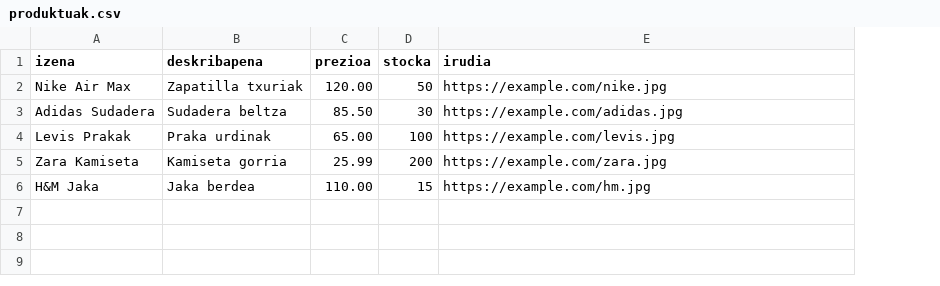
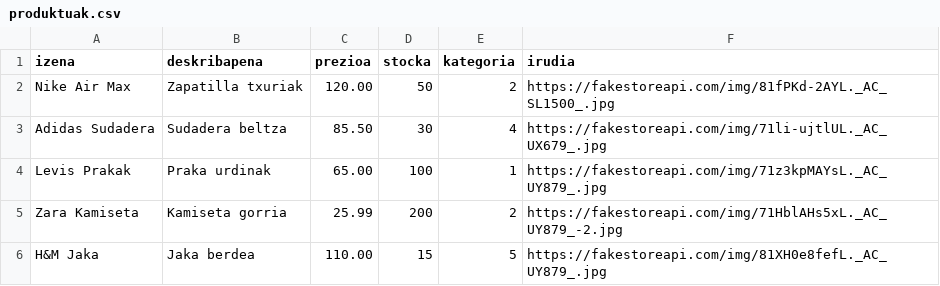
Before and after one commit to ikagil25-coder/4.ERRONKA_INDIBIDUALA, a CSV file: Desktop/produktuak.csv, drawn as a sheet; addresses are those after the commit; the diff names each change by its address in the sheet, - before the commit and + after, or states it on an @@ line.

```diff
--- a/Desktop/produktuak.csv
+++ b/Desktop/produktuak.csv
+column E (kategoria), rows 2-6: 2 | 4 | 1 | 2 | 5
-F2 (irudia): https://example.com/nike.jpg
+F2 (irudia): https://fakestoreapi.com/img/81fPKd-2AYL._AC_SL1500_.jpg
-F3 (irudia): https://example.com/adidas.jpg
+F3 (irudia): https://fakestoreapi.com/img/71li-ujtlUL._AC_UX679_.jpg
-F4 (irudia): https://example.com/levis.jpg
+F4 (irudia): https://fakestoreapi.com/img/71z3kpMAYsL._AC_UY879_.jpg
-F5 (irudia): https://example.com/zara.jpg
+F5 (irudia): https://fakestoreapi.com/img/71HblAHs5xL._AC_UY879_-2.jpg
-F6 (irudia): https://example.com/hm.jpg
+F6 (irudia): https://fakestoreapi.com/img/81XH0e8fefL._AC_UY879_.jpg
```
Also changed, not shown: 5 other files.
